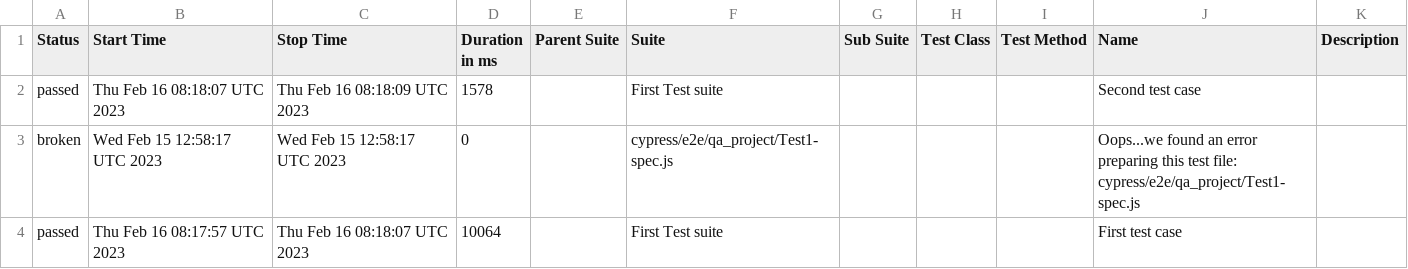
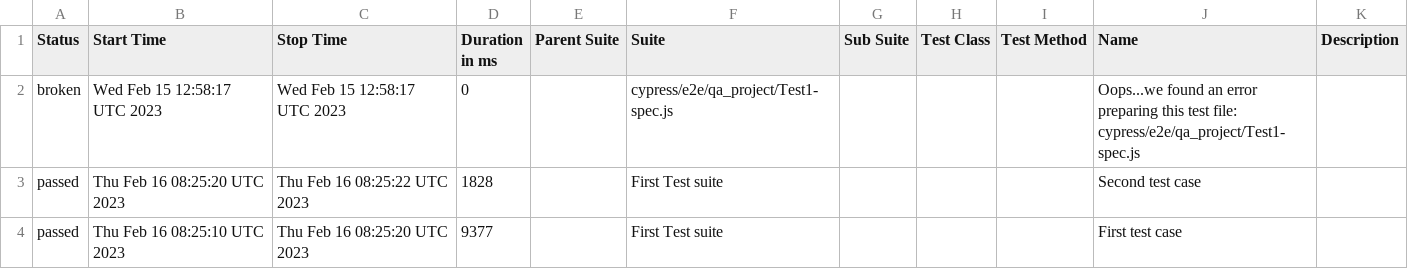
Before and after one commit to jgireesh/cypress-learning, a CSV file: allure-report/data/suites.csv, drawn as a sheet.

Commit message:
Generating allure report for cypress tests

```diff
--- a/allure-report/data/suites.csv
+++ b/allure-report/data/suites.csv
@@ -1,4 +1,4 @@
 "Status","Start Time","Stop Time","Duration in ms","Parent Suite","Suite","Sub Suite","Test Class","Test Method","Name","Description"
-"passed","Thu Feb 16 08:18:07 UTC 2023","Thu Feb 16 08:18:09 UTC 2023","1578","","First Test suite","","","","Second test case",""
 "broken","Wed Feb 15 12:58:17 UTC 2023","Wed Feb 15 12:58:17 UTC 2023","0","","cypress/e2e/qa_project/Test1-spec.js","","","","Oops...we found an error preparing this test file: cypress/e2e/qa_project/Test1-spec.js",""
-"passed","Thu Feb 16 08:17:57 UTC 2023","Thu Feb 16 08:18:07 UTC 2023","10064","","First Test suite","","","","First test case",""
+"passed","Thu Feb 16 08:25:20 UTC 2023","Thu Feb 16 08:25:22 UTC 2023","1828","","First Test suite","","","","Second test case",""
+"passed","Thu Feb 16 08:25:10 UTC 2023","Thu Feb 16 08:25:20 UTC 2023","9377","","First Test suite","","","","First test case",""
```
Also changed, not shown: 22 other files.
